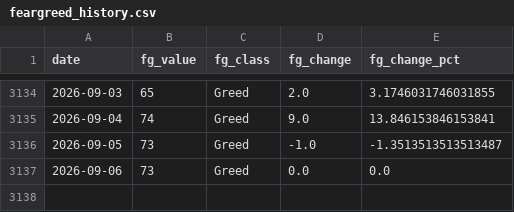
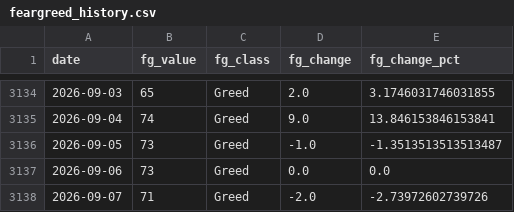
Before and after one commit to juanjo-geo/financial-agent, a CSV file: data/historical/feargreed_history.csv, drawn as a sheet; only a part is shown, gaps mark what is left out; the diff names each change by its address in the sheet, - before the commit and + after, or states it on an @@ line.

```diff
--- a/data/historical/feargreed_history.csv
+++ b/data/historical/feargreed_history.csv
+row 3138: 2026-09-07 | 71 | Greed | -2.0 | -2.73972602739726
```
Also changed, not shown: data/processed/latest_snapshot.csv, data/signals/evaluation_log.csv, 24 other files.
